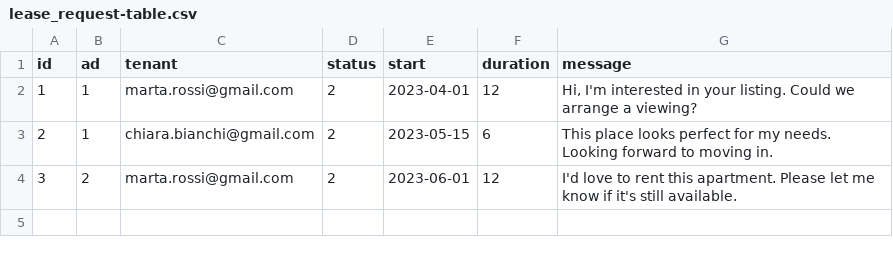
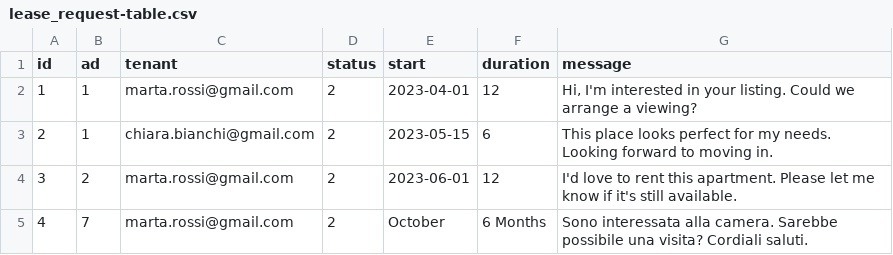
Before and after one commit to fabiobf96/hivecampus, a CSV file: db/csv/lease_request-table.csv, drawn as a sheet.

Commit message:
completed use case room lease request javafxGUI

```diff
--- a/db/csv/lease_request-table.csv
+++ b/db/csv/lease_request-table.csv
@@ -4 +4,2 @@
 "3","2","marta.rossi@gmail.com","2","2023-06-01","12","I'd love to rent this apartment. Please let me know if it's still available."
+"4","7","marta.rossi@gmail.com","2","October","6 Months","Sono interessata alla camera. Sarebbe possibile una visita? Cordiali saluti."
```
Also changed, not shown: 20 other files.
